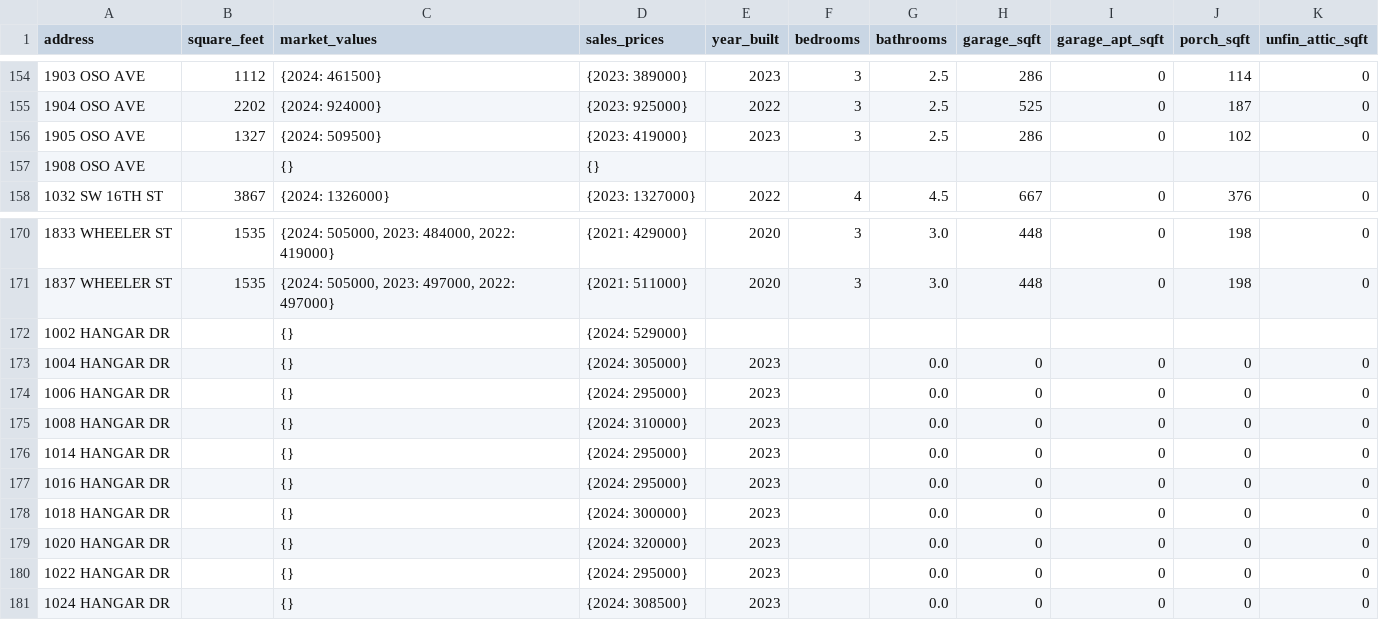
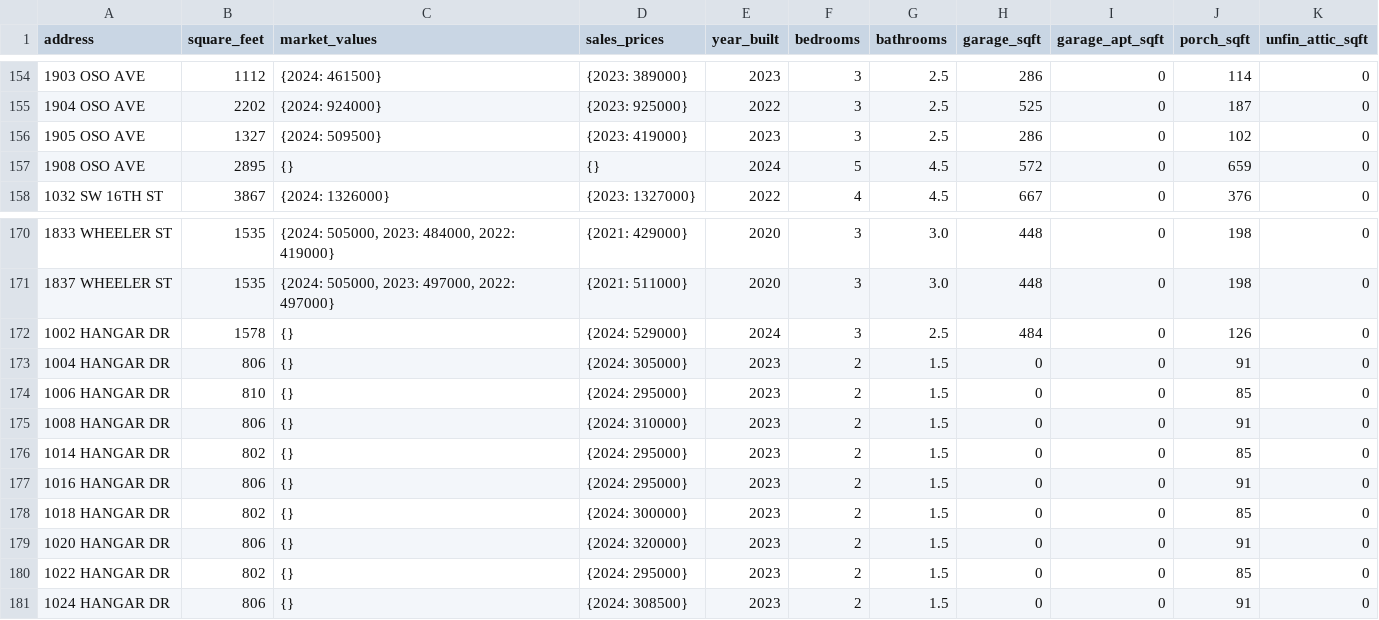
Before and after one commit to jason-christopher/Wheeler_Home_Values, a CSV file: output.csv, drawn as a sheet; only a part is shown, gaps mark what is left out; the diff covers the shown part only.

```diff
--- a/output.csv
+++ b/output.csv
@@ -156,3 +156,3 @@ address,square_feet,market_values,sales_prices,year_built,bedrooms,bathrooms,gar
 1905 OSO AVE,1327,{2024: 509500},{2023: 419000},2023,3,2.5,286,0,102,0
-1908 OSO AVE,,{},{},,,,,,,
+1908 OSO AVE,2895,{},{},2024,5,4.5,572,0,659,0
 1032 SW 16TH ST,3867,{2024: 1326000},{2023: 1327000},2022,4,4.5,667,0,376,0
@@ -171,11 +171,11 @@ address,square_feet,market_values,sales_prices,year_built,bedrooms,bathrooms,gar
 1837 WHEELER ST,1535,"{2024: 505000, 2023: 497000, 2022: 497000}",{2021: 511000},2020,3,3.0,448,0,198,0
-1002 HANGAR DR,,{},{2024: 529000},,,,,,,
-1004 HANGAR DR,,{},{2024: 305000},2023,,0.0,0,0,0,0
-1006 HANGAR DR,,{},{2024: 295000},2023,,0.0,0,0,0,0
-1008 HANGAR DR,,{},{2024: 310000},2023,,0.0,0,0,0,0
-1014 HANGAR DR,,{},{2024: 295000},2023,,0.0,0,0,0,0
-1016 HANGAR DR,,{},{2024: 295000},2023,,0.0,0,0,0,0
-1018 HANGAR DR,,{},{2024: 300000},2023,,0.0,0,0,0,0
-1020 HANGAR DR,,{},{2024: 320000},2023,,0.0,0,0,0,0
-1022 HANGAR DR,,{},{2024: 295000},2023,,0.0,0,0,0,0
-1024 HANGAR DR,,{},{2024: 308500},2023,,0.0,0,0,0,0
+1002 HANGAR DR,1578,{},{2024: 529000},2024,3,2.5,484,0,126,0
+1004 HANGAR DR,806,{},{2024: 305000},2023,2,1.5,0,0,91,0
+1006 HANGAR DR,810,{},{2024: 295000},2023,2,1.5,0,0,85,0
+1008 HANGAR DR,806,{},{2024: 310000},2023,2,1.5,0,0,91,0
+1014 HANGAR DR,802,{},{2024: 295000},2023,2,1.5,0,0,85,0
+1016 HANGAR DR,806,{},{2024: 295000},2023,2,1.5,0,0,91,0
+1018 HANGAR DR,802,{},{2024: 300000},2023,2,1.5,0,0,85,0
+1020 HANGAR DR,806,{},{2024: 320000},2023,2,1.5,0,0,91,0
+1022 HANGAR DR,802,{},{2024: 295000},2023,2,1.5,0,0,85,0
+1024 HANGAR DR,806,{},{2024: 308500},2023,2,1.5,0,0,91,0
```
Also changed, not shown: 96 edited cells elsewhere in this file, 1 other file.
